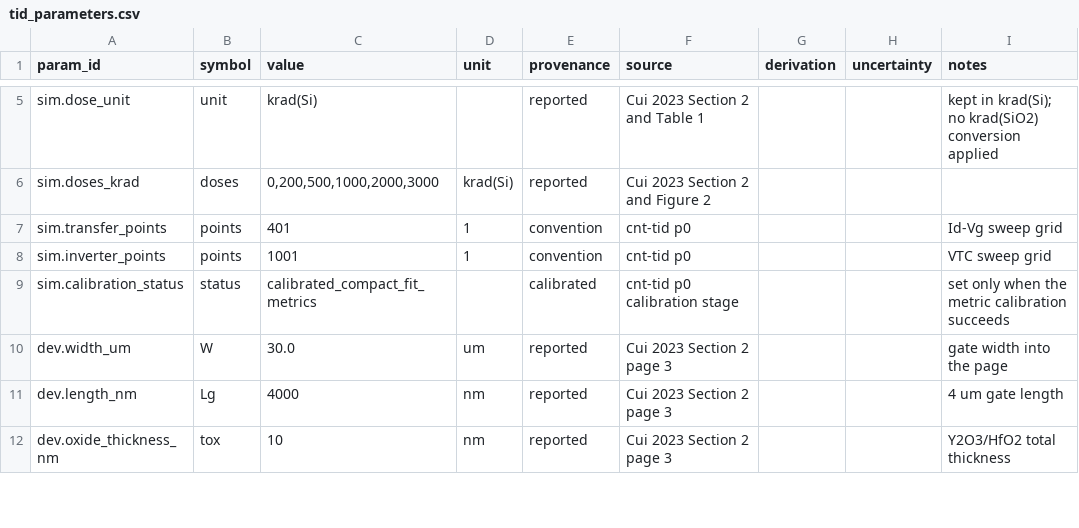
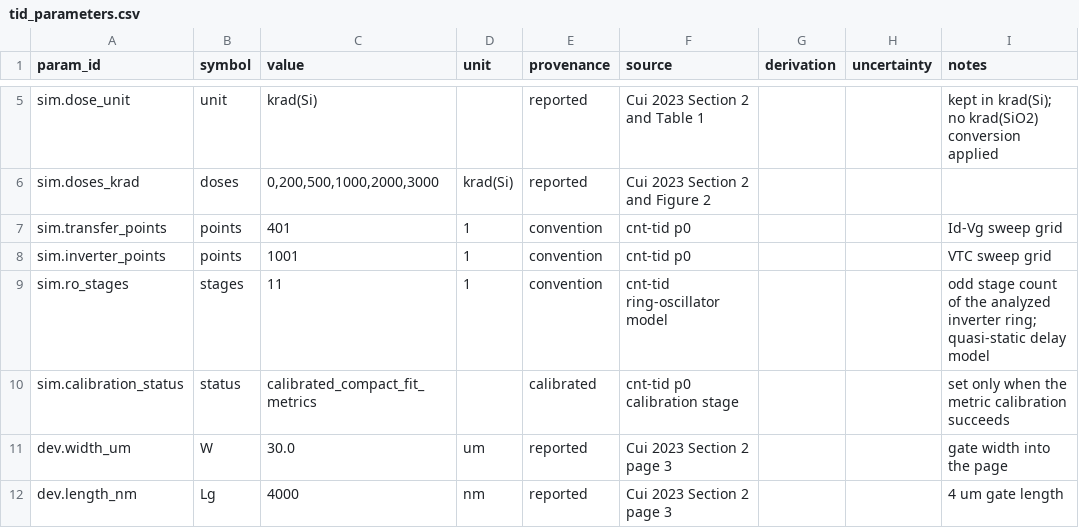
Before and after one commit to never-die-cold/TCAD-in-CNT, a CSV file: data/parameters/tid_parameters.csv, drawn as a sheet; only a part is shown, gaps mark what is left out; the shorter side is filled out with more unchanged rows; the diff names each change by its address in the sheet, - before the commit and + after, or states it on an @@ line.

Commit message:
feat: quasi-static ring-oscillator frequency and power degradation (v0.8.0)
- new circuit layer: stage_delay from charge-deficit integrals over the
  half-rail window with dose-shifted device states, f = 1/(2 N t_pd),
  dynamic power N C_L Vdd^2 f, static power from DC operating-point balance
- circuit.static_operating_current: through-current of a stage held at a
  fixed input; leakage at zero dose, runaway through-current once the n
  threshold crosses the rail
- 11-stage ring on the Cui 2023 device (C_L = 1.59 pF): frequency collapses
  4.23 MHz -> 399 kHz (10.6x), static power grows 19.5 nW -> 7.5 uW (385x,
  0.007% -> 21% of total); total power falls because the dynamic collapse
  outruns the static growth
- registry/config/CLI: sim.ro_stages (convention), cnt-tid ringosc, p0
  pipeline gains ring_oscillator.csv + fig7 + key numbers
- delay is exactly inversely proportional to mobility in this model (locked
  by test); 73 -> 78 tests

```diff
--- a/data/parameters/tid_parameters.csv
+++ b/data/parameters/tid_parameters.csv
+row 9: sim.ro_stages | stages | 11 | 1 | convention | cnt-tid ring-oscillator model |  |  | odd stage count of the analyzed inverter ring; quasi-static delay model
```
Also changed, not shown: 12 other files.
